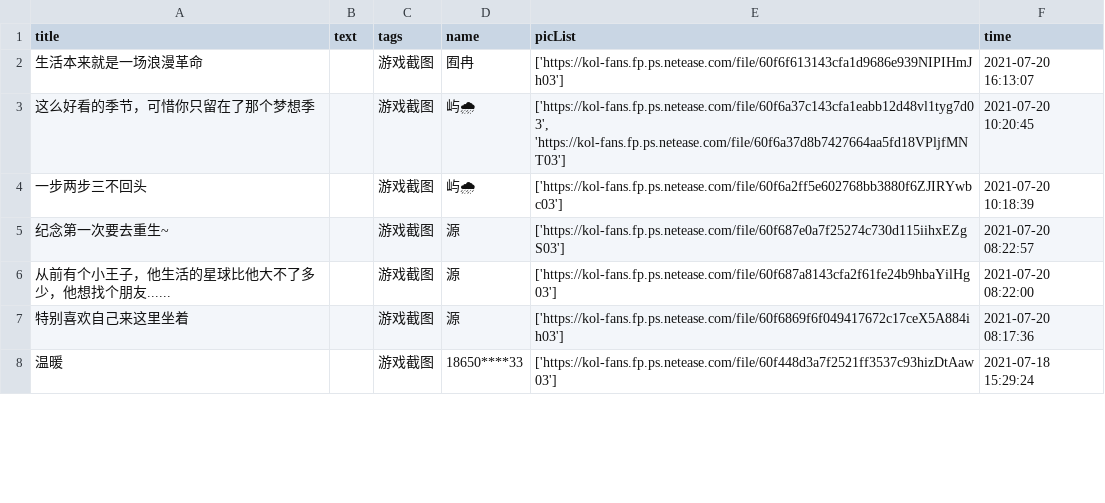
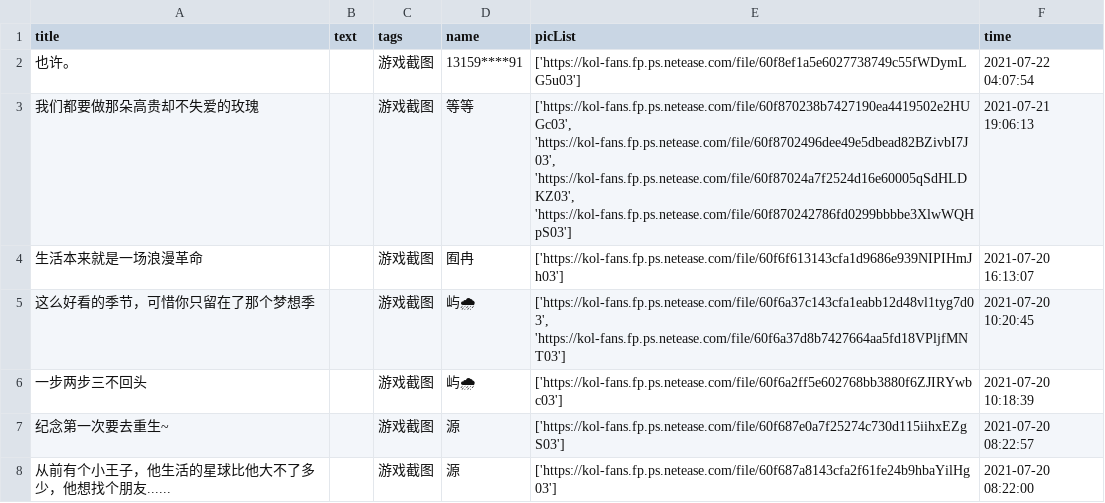
Before and after one commit to WhaleFell/skyData, a CSV file: skyDate 2021-07-23.csv (was skyDate 2021-07-22.csv), drawn as a sheet; only a part is shown; the shorter side is filled out with more unchanged rows; the diff names each change by its address in the sheet, - before the commit and + after, or states it on an @@ line.

```diff
--- a/skyDate 2021-07-22.csv
+++ b/skyDate 2021-07-23.csv
+row 2: 也许。 |  | 游戏截图 | 13159****91 | ['https://kol-fans.fp.ps.netease.com/file/60f8ef1a5e6027738749c55fWDymLG5u03'] | 2021-07-22 04:07:54
+row 3: 我们都要做那朵高贵却不失爱的玫瑰 |  | 游戏截图 | 等等 | ['https://kol-fans.fp.ps.netease.com/file/60f870238b7427190ea4419502e2HUGc03', 'https://kol-fans.fp.ps.netease.com/file/60f8702496dee49e5dbead82BZivbI7J03', 'https://kol-fans.fp.ps.netease.com/file/60f87024a7f2524d16e60005qSdHLDKZ03', 'https://kol-fans.fp.ps.netease.com/file/60f870242786fd0299bbbbe3XlwWQHpS03'] | 2021-07-21 19:06:13
```
Also changed, not shown: 1 other file.
